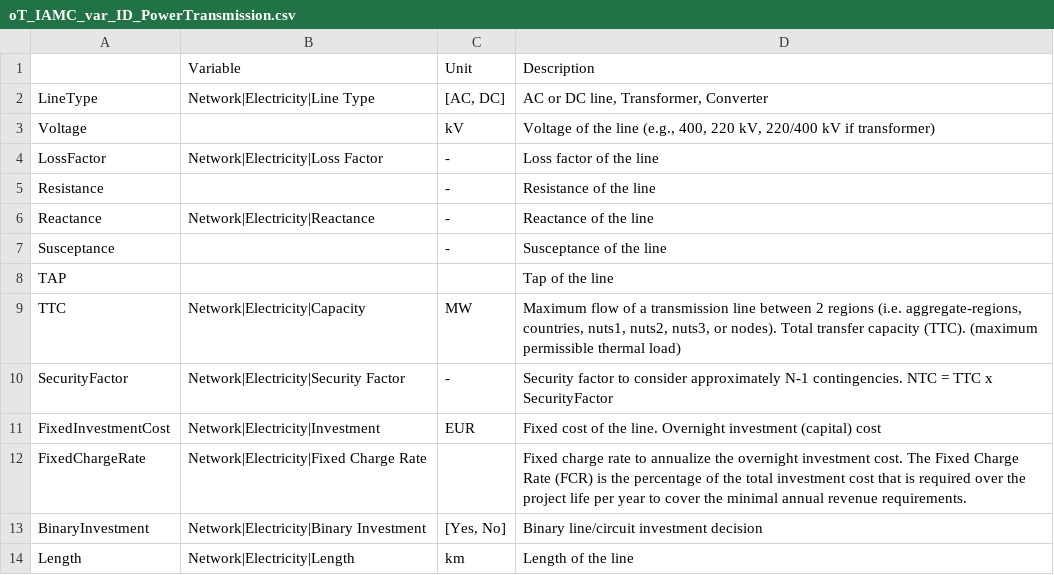
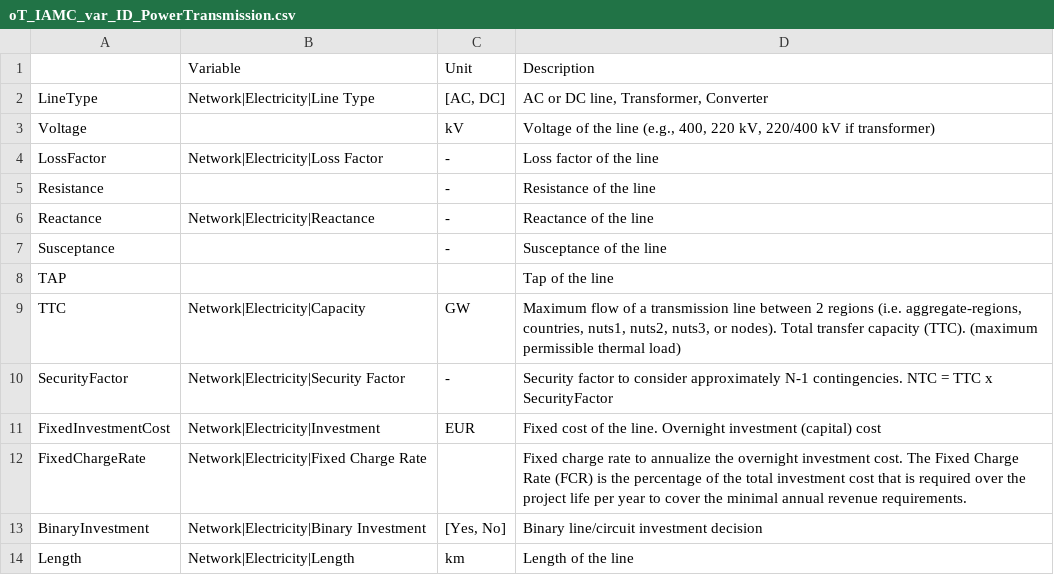
Before and after one commit to IIT-EnergySystemModels/openTEPES, a CSV file: scripts/openTEPES2IAMC/oT_IAMC_var_ID_PowerTransmission.csv, drawn as a sheet.

Commit message:
update the IAMC script

```diff
--- a/scripts/openTEPES2IAMC/oT_IAMC_var_ID_PowerTransmission.csv
+++ b/scripts/openTEPES2IAMC/oT_IAMC_var_ID_PowerTransmission.csv
@@ -8,3 +8,3 @@ Susceptance,,-,Susceptance of the line
 TAP,,,Tap of the line
-TTC,Network|Electricity|Capacity,MW,"Maximum flow of a transmission line between 2 regions (i.e. aggregate-regions, countries, nuts1, nuts2, nuts3, or nodes). Total transfer capacity (TTC). (maximum permissible thermal load)"
+TTC,Network|Electricity|Capacity,GW,"Maximum flow of a transmission line between 2 regions (i.e. aggregate-regions, countries, nuts1, nuts2, nuts3, or nodes). Total transfer capacity (TTC). (maximum permissible thermal load)"
 SecurityFactor,Network|Electricity|Security Factor,-,Security factor to consider approximately N-1 contingencies. NTC = TTC x SecurityFactor
```
Also changed, not shown: 1 other file.
